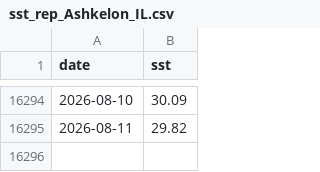
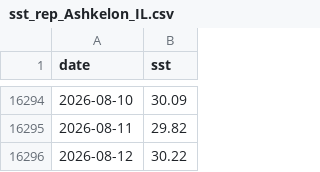
Before and after one commit to yuval-harpaz/weather, a CSV file: data/sst_rep_Ashkelon_IL.csv, drawn as a sheet; only a part is shown, gaps mark what is left out; the diff names each change by its address in the sheet, - before the commit and + after, or states it on an @@ line.

```diff
--- a/data/sst_rep_Ashkelon_IL.csv
+++ b/data/sst_rep_Ashkelon_IL.csv
+row 16296: 2026-08-12 | 30.22
```
Also changed, not shown: data/sst_nrt.csv, data/sst_rep_Ashdod_IL.csv, 30 other files.
